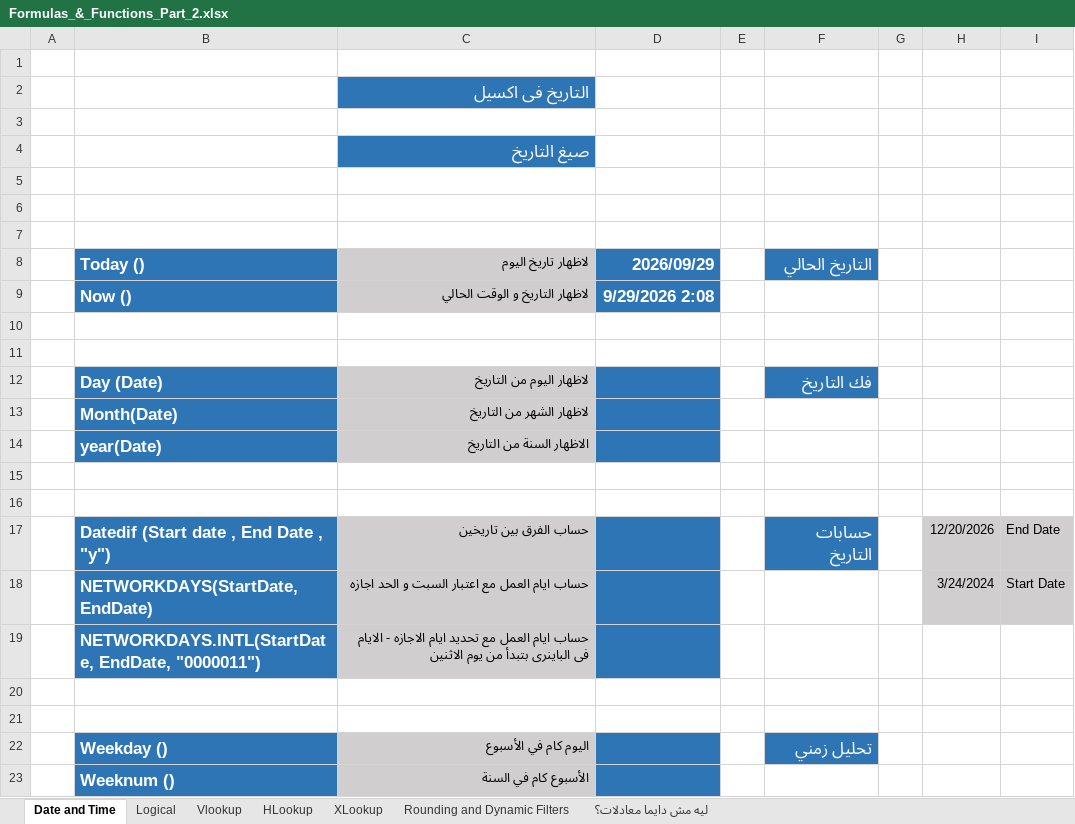
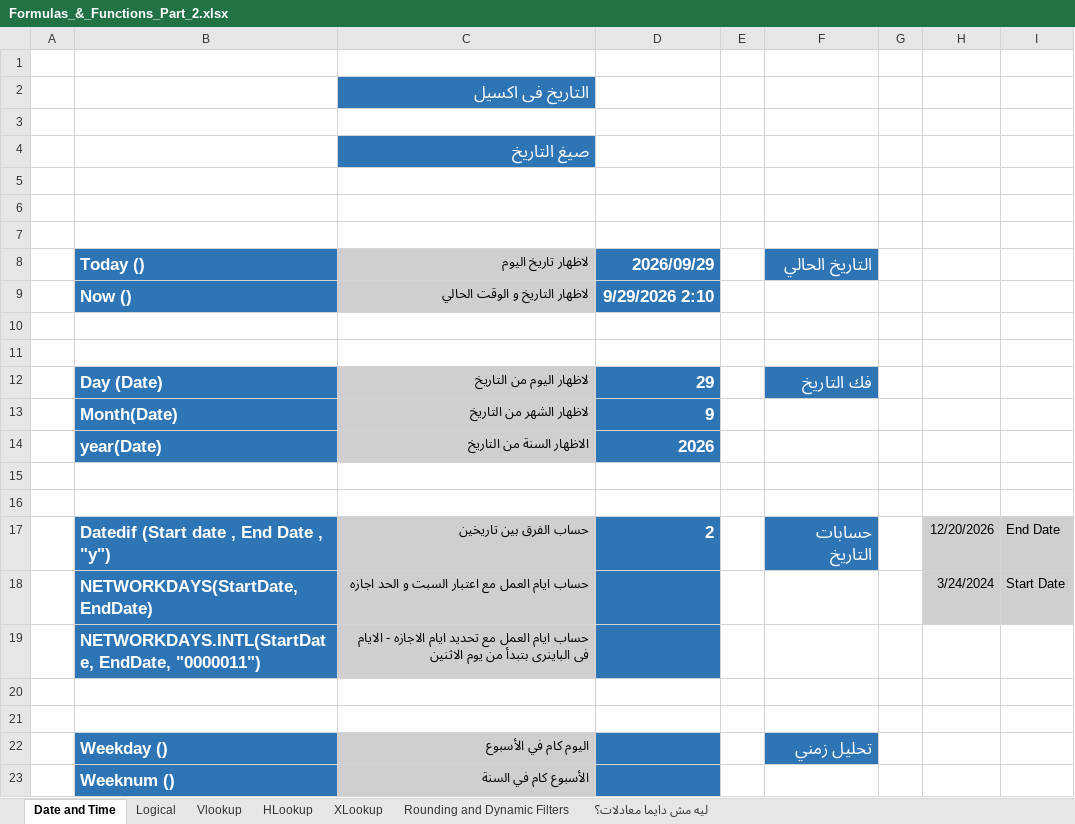
Before and after one commit to Sohila-Khaled-Abbas/COURSE-EXCEL-ZERO-TO-HERO, an Excel workbook: 11_Demos_and_Workbooks/03_Formulas_and_Functions/Formulas_&_Functions_Part_2.xlsx, sheet Date and Time, drawn as a sheet; values as stored, in another font and other column widths than the file's, no borders; the diff names each change by its address in the sheet, - before the commit and + after, or states it on an @@ line.

Commit message:
feat(auto-sync): update 11_Demos_and_Workbooks\03_Formulas_and_Functions [2026-09-29 02:10:26]

```diff
--- a/11_Demos_and_Workbooks/03_Formulas_and_Functions/Formulas_&_Functions_Part_2.xlsx (sheet Date and Time)
+++ b/11_Demos_and_Workbooks/03_Formulas_and_Functions/Formulas_&_Functions_Part_2.xlsx (sheet Date and Time)
-D9: 9/29/2026 2:08
+D9: 9/29/2026 2:10
-D12: (empty)
+D12: 29
-D13: (empty)
+D13: 9
-D14: (empty)
+D14: 2026
-D17: (empty)
+D17: 2
```
Also changed, not shown: 1 other file.
